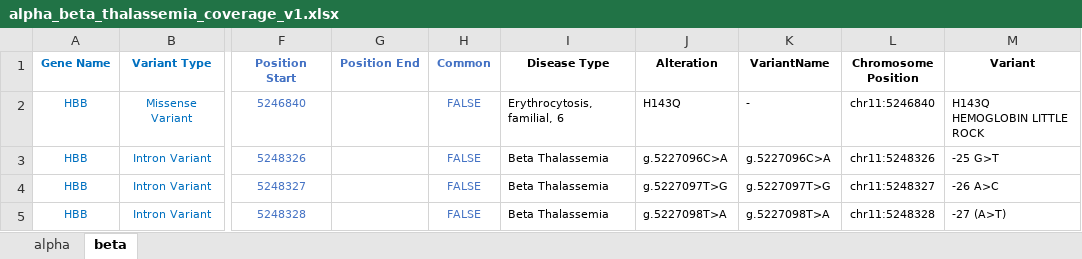
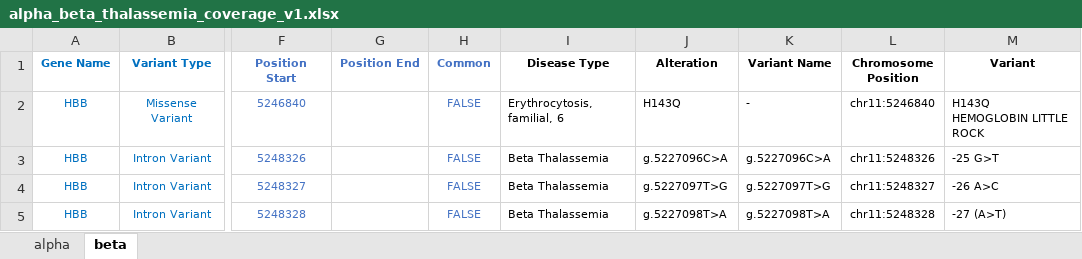
Before and after one commit to Hsieh-Yu-Hung/Suspect-X-Web, an Excel workbook: public/thal_db/alpha_beta_thalassemia_coverage_v1.xlsx, sheet beta, drawn as a sheet; only a part is shown, gaps mark what is left out; values as stored, in another font and other column widths than the file's, no borders; charts and pictures not drawn; the diff names each change by its address in the sheet, - before the commit and + after, or states it on an @@ line.

Commit message:
Update Beta Thal Analysis: Batch Analysis

```diff
--- a/public/thal_db/alpha_beta_thalassemia_coverage_v1.xlsx (sheet beta)
+++ b/public/thal_db/alpha_beta_thalassemia_coverage_v1.xlsx (sheet beta)
-K1: VariantName
+K1: Variant Name
```
Also changed, not shown: charts or pictures, 7 other files.
